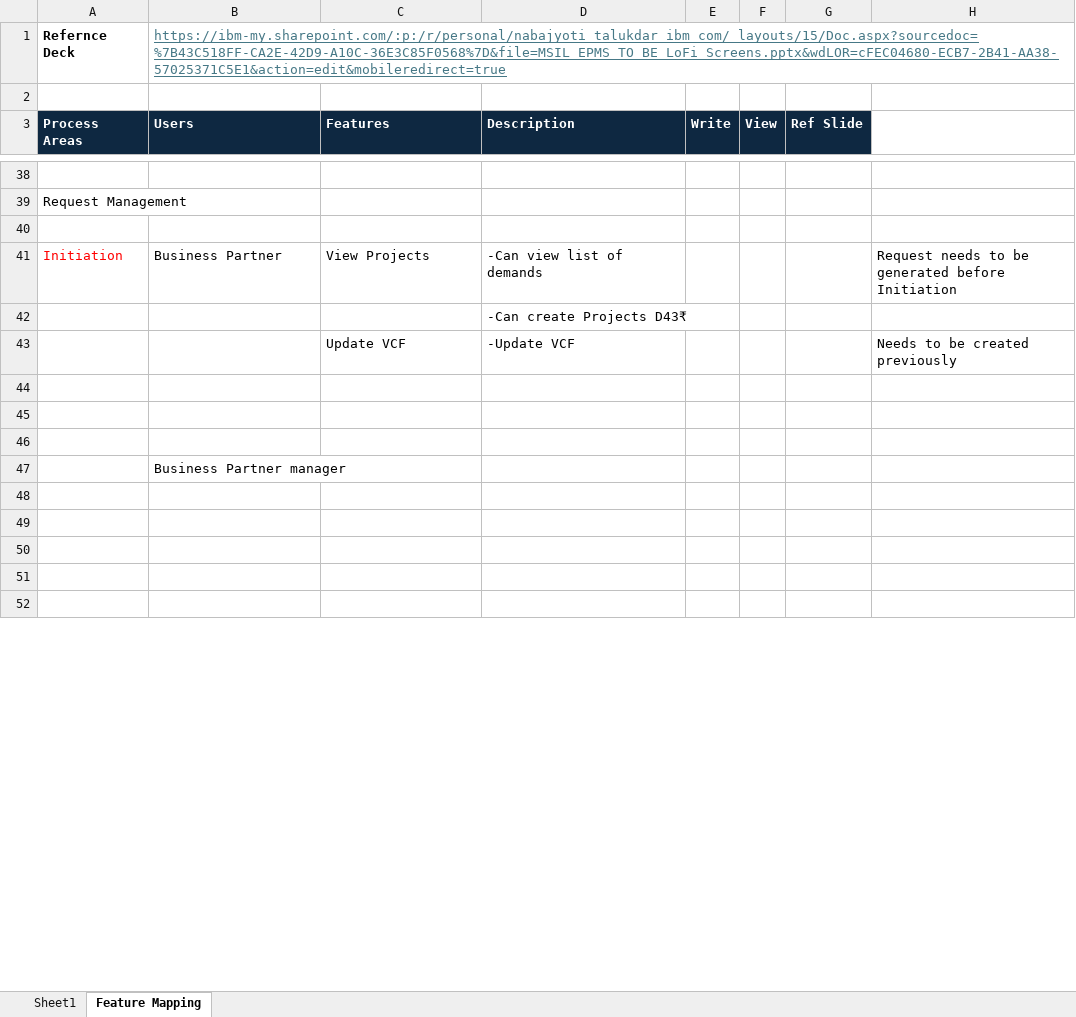
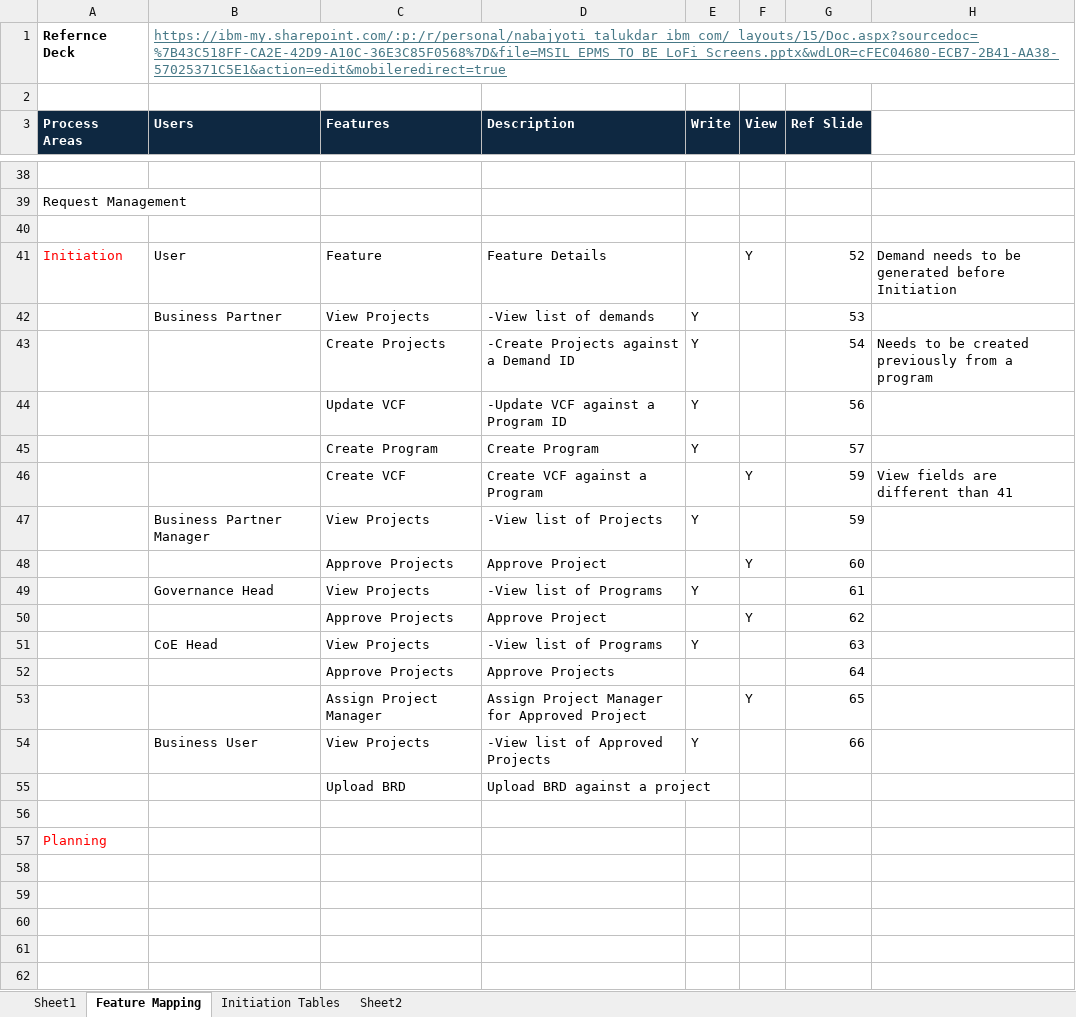
Before and after one commit to sougata2000/epms, an Excel workbook: 01 Requirements/BRD/Feature Mapping.xlsx, sheet Feature Mapping, drawn as a sheet; only a part is shown, gaps mark what is left out; values as stored, in another font and other column widths than the file's, no borders; removed rows and columns are numbered as before the commit, all else as after; the diff covers the shown part only; the diff names each change by its address in the sheet, - before the commit and + after, or states it on an @@ line.

```diff
--- a/01 Requirements/BRD/Feature Mapping.xlsx (sheet Feature Mapping)
+++ b/01 Requirements/BRD/Feature Mapping.xlsx (sheet Feature Mapping)
+sheet tab: Initiation Tables
+sheet tab: Sheet2
-row 41: Initiation | Business Partner | View Projects | -Can view list of demands |  |  |  | Request needs to be generated before Initiation
-row 42:  |  |  | -Can create Projects D43₹
-row 43:  |  | Update VCF | -Update VCF |  |  |  | Needs to be created previously
+row 41: Initiation | User | Feature | Feature Details |  | Y | 52 | Demand needs to be generated before Initiation
+row 42:  | Business Partner | View Projects | -View list of demands | Y |  | 53
+row 43:  |  | Create Projects | -Create Projects against a Demand ID | Y |  | 54 | Needs to be created previously from a program
+row 44:  |  | Update VCF | -Update VCF against a Program ID | Y |  | 56
+row 45:  |  | Create Program | Create Program | Y |  | 57
+row 46:  |  | Create VCF | Create VCF against a Program |  | Y | 59 | View fields are different than 41
+row 47:  | Business Partner Manager | View Projects | -View list of Projects | Y |  | 59
+row 48:  |  | Approve Projects | Approve Project |  | Y | 60
+row 49:  | Governance Head | View Projects | -View list of Programs | Y |  | 61
+row 50:  |  | Approve Projects | Approve Project |  | Y | 62
+row 51:  | CoE Head | View Projects | -View list of Programs | Y |  | 63
+row 52:  |  | Approve Projects | Approve Projects |  |  | 64
+row 53:  |  | Assign Project Manager | Assign Project Manager for Approved Project |  | Y | 65
+row 54:  | Business User | View Projects | -View list of Approved Projects | Y |  | 66
+row 55:  |  | Upload BRD | Upload BRD against a project
-A57 (Process Areas): (empty)
+A57 (Process Areas): Planning
-row 46: (empty)
-row 47:  | Business Partner manager
```
Also changed, not shown: 9 removed rows elsewhere in this sheet, 02 Solution Architecture/design/EPMS Architectural Decisions V1.0 D.xlsx, 02 Solution Architecture/design/Features.xlsx, 27 other files.
